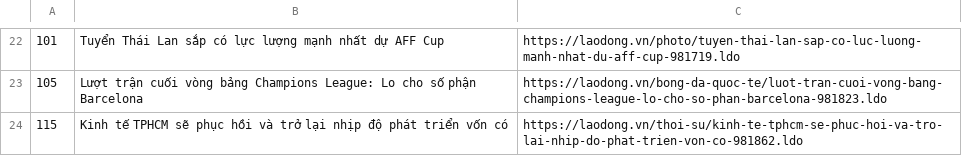
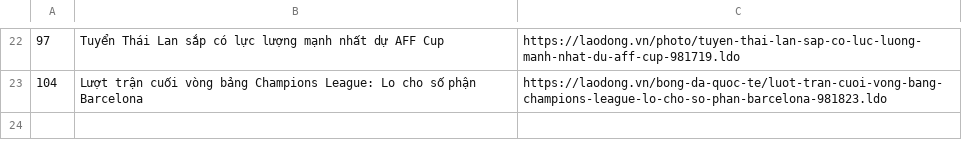
Before and after one commit to tungnd237/DiscreteMath-Project-TextMining, a CSV file: Results.csv, drawn as a sheet; only a part is shown, gaps mark what is left out; removed rows and columns are numbered as before the commit, all else as after; the diff covers the shown part only; the diff names each change by its address in the sheet, - before the commit and + after, or states it on an @@ line.

```diff
--- a/Results.csv
+++ b/Results.csv
-A22: 101
+A22: 97
-A23: 105
+A23: 104
-row 24: 115 | Kinh tế TPHCM sẽ phục hồi và trở lại nhịp độ phát triển vốn có | https://laodong.vn/thoi-su/kinh-te-tphcm-se-phuc-hoi-va-tro-lai-nhip-do-phat-trien-von-co-981862.ldo
```
Also changed, not shown: 11 added rows, 11 removed rows and 15 edited cells elsewhere in this file, webscraping/data/laodong.csv, webscraping/data/vnexpress.csv, 1 other file.
